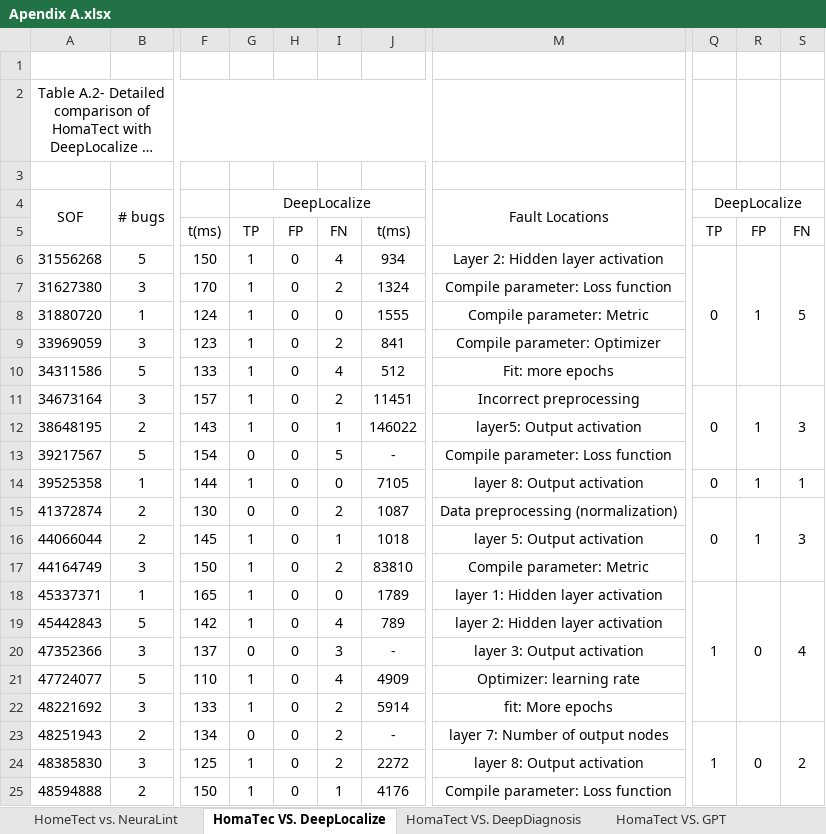
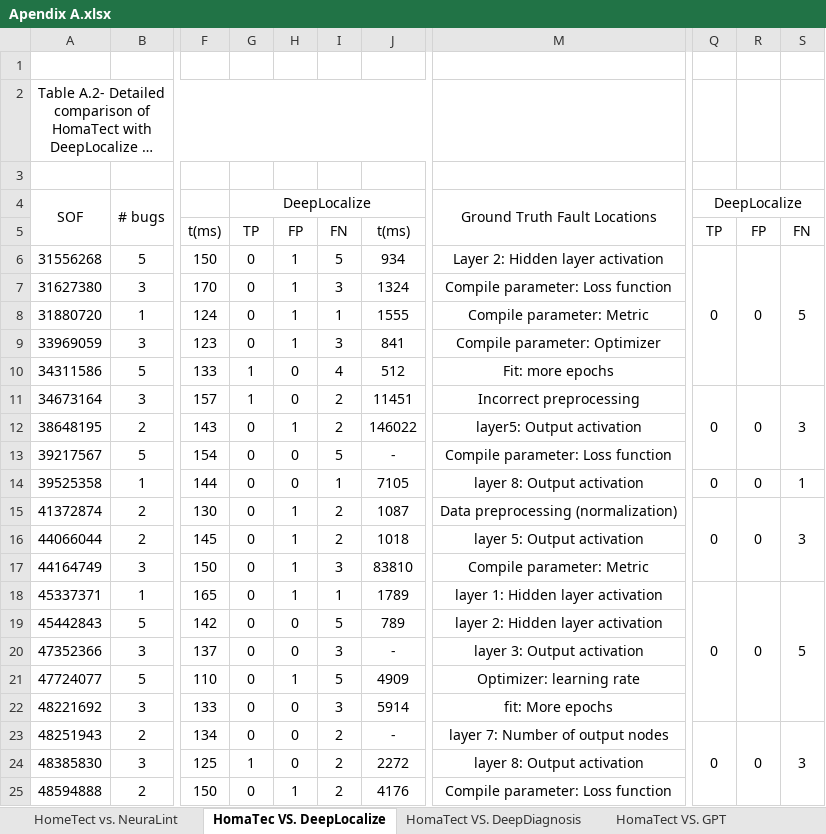
Before and after one commit to fatemehnj/HomaTect, an Excel workbook: Apendix A.xlsx, sheet HomaTec VS. DeepLocalize, drawn as a sheet; only a part is shown, gaps mark what is left out; long unchanged cells end in …; values as stored, in another font and other column widths than the file's, no borders; the diff covers the shown part only; the diff names each change by its address in the sheet, - before the commit and + after, or states it on an @@ line.

Commit message:
Add files via upload

```diff
--- a/Apendix A.xlsx (sheet HomaTec VS. DeepLocalize)
+++ b/Apendix A.xlsx (sheet HomaTec VS. DeepLocalize)
-M4: Fault Locations
+M4: Ground Truth Fault Locations
-G6:G9: 1
+G6:G9: 0
-H6:H9: 0
+H6:H9: 1
-I6: 4
+I6: 5
-R6: 1
+R6: 0
-I7: 2
+I7: 3
-I8: 0
+I8: 1
-I9: 2
+I9: 3
-R11: 1
+R11: 0
-G12: 1
+G12: 0
-H12: 0
+H12: 1
-I12: 1
+I12: 2
-G14: 1
+G14: 0
-I14: 0
+I14: 1
-R14:R15: 1
+R14:R15: 0
-H15:H18: 0
+H15:H18: 1
-G16:G19: 1
+G16:G19: 0
-I16: 1
+I16: 2
-I17: 2
+I17: 3
-I18: 0
+I18: 1
-Q18: 1
+Q18: 0
-S18: 4
+S18: 5
-I19: 4
+I19: 5
-G21:G22: 1
+G21:G22: 0
-H21: 0
+H21: 1
-I21: 4
+I21: 5
-I22: 2
+I22: 3
-Q23: 1
+Q23: 0
-S23: 2
+S23: 3
-G25: 1
+G25: 0
-H25: 0
+H25: 1
-I25: 1
+I25: 2
```
Also changed, not shown: 29 edited cells elsewhere in this sheet.
